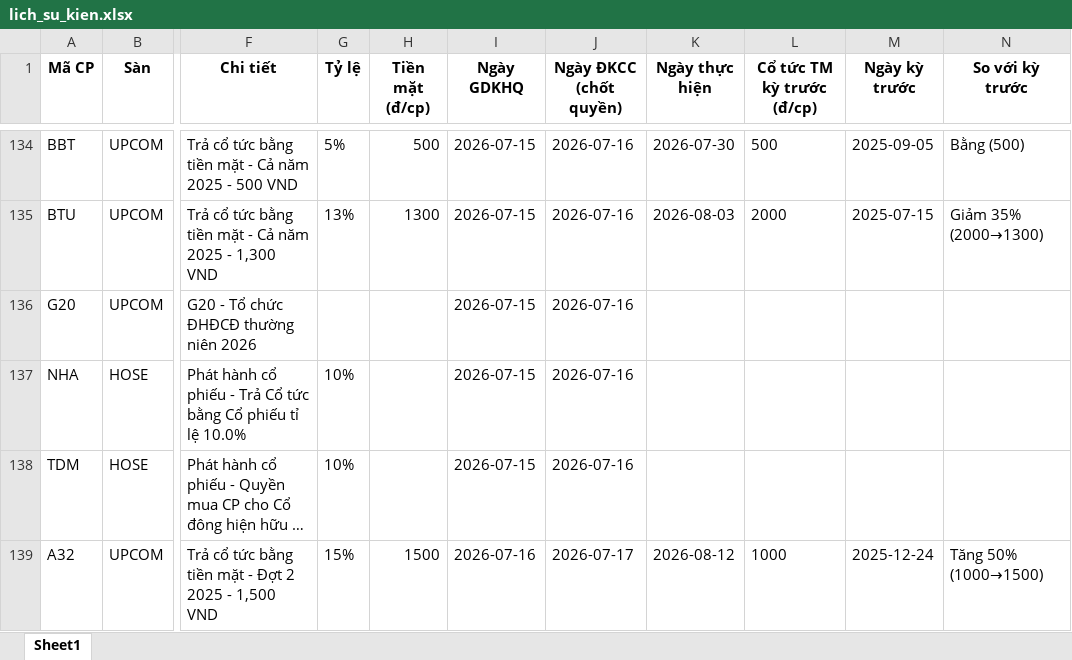
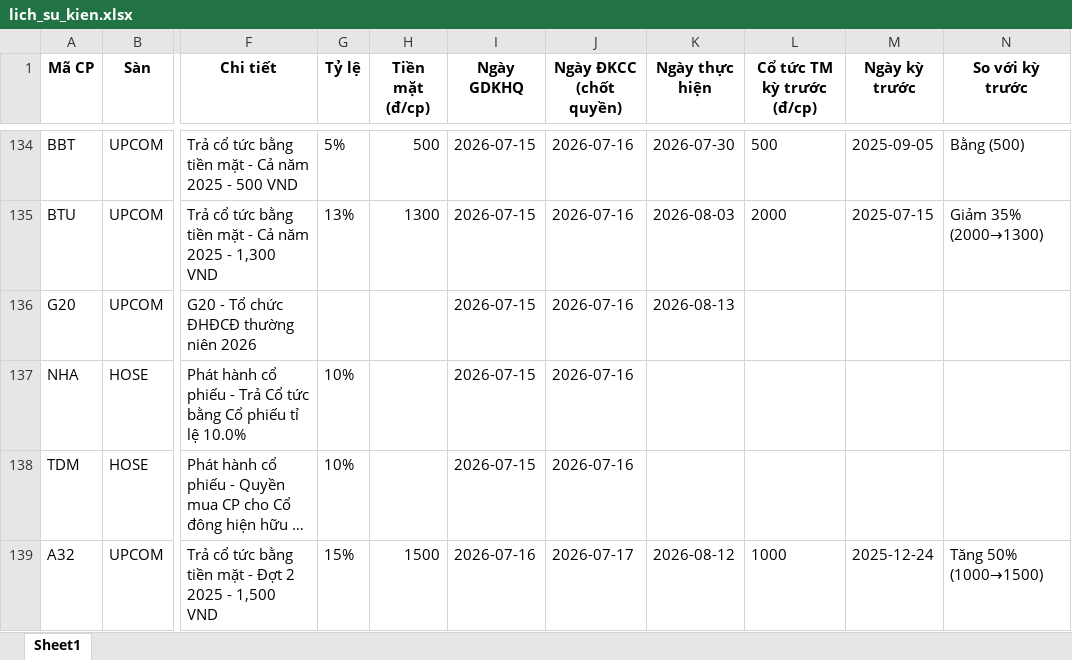
Before and after one commit to thanhungtrang2508-collab/TNKB, an Excel workbook: data/lich_su_kien.xlsx, sheet Sheet1, drawn as a sheet; only a part is shown, gaps mark what is left out; long unchanged cells end in …; values as stored, in another font and other column widths than the file's, no borders; the diff covers the shown part only; the diff names each change by its address in the sheet, - before the commit and + after, or states it on an @@ line.

```diff
--- a/data/lich_su_kien.xlsx (sheet Sheet1)
+++ b/data/lich_su_kien.xlsx (sheet Sheet1)
-K136 (Ngày thực hiện): (empty)
+K136 (Ngày thực hiện): 2026-08-13
```
Also changed, not shown: 8 added rows, 1 removed row, 1 moved row and 2 edited cells elsewhere in this sheet, 3 other files.
